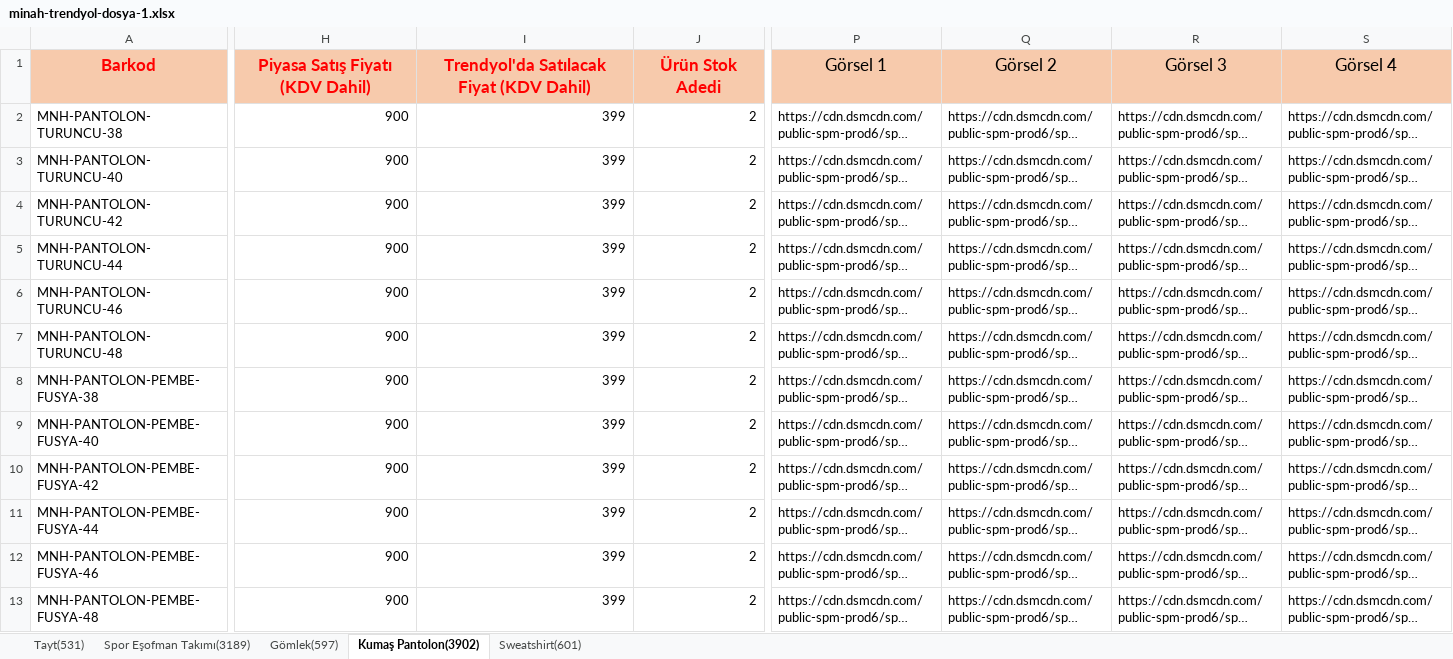
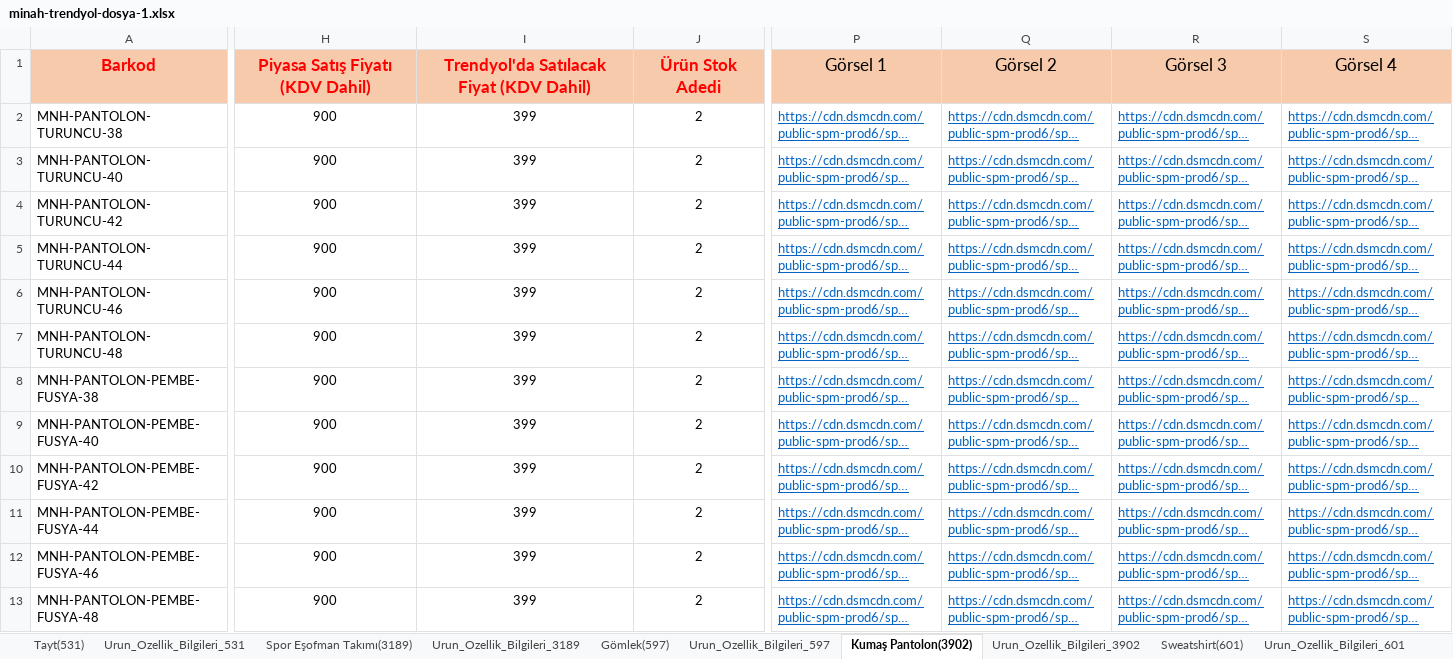
Before and after one commit to ghahremaniaref9-hash/IVEX, an Excel workbook: minah-tekstil/trendyol/minah-trendyol-dosya-1.xlsx, sheet Kumaş Pantolon(3902), drawn as a sheet; only a part is shown, gaps mark what is left out; long unchanged cells end in …; values as stored, in another font and other column widths than the file's, no borders; the diff covers the shown part only; the diff names each change by its address in the sheet, - before the commit and + after, or states it on an @@ line.

```diff
--- a/minah-tekstil/trendyol/minah-trendyol-dosya-1.xlsx (sheet Kumaş Pantolon(3902))
+++ b/minah-tekstil/trendyol/minah-trendyol-dosya-1.xlsx (sheet Kumaş Pantolon(3902))
+sheet tab: Urun_Ozellik_Bilgileri_531
+sheet tab: Urun_Ozellik_Bilgileri_3189
+sheet tab: Urun_Ozellik_Bilgileri_597
+sheet tab: Urun_Ozellik_Bilgileri_3902
+sheet tab: Urun_Ozellik_Bilgileri_601
-H2:J13 alignment: right
+H2:J13 alignment: center
@@ P2:S13 underline: off → on, text colour: black → #0563C1 @@
```
Also changed, not shown: cell formats elsewhere in this sheet, sheet Gömlek(597), sheet Sweatshirt(601), sheet Spor Eşofman Takımı(3189), sheet Tayt(531), other sheet tabs, charts or pictures, minah-tekstil/trendyol/minah-trendyol-dosya-2.xlsx, 3 other files.
